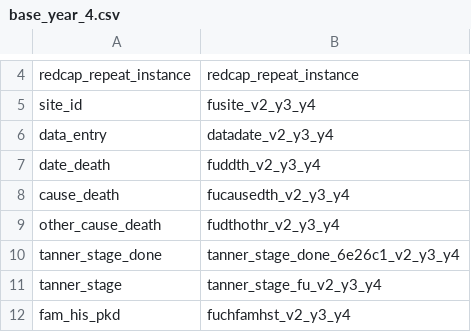
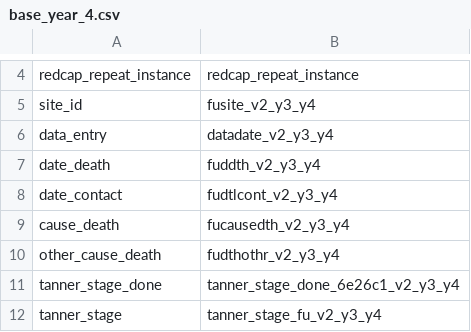
Before and after one commit to kumc-bmi/PKD-Import-and-Mapping, a CSV file: csvs/uab/base_year_4.csv, drawn as a sheet; only a part is shown, gaps mark what is left out; the shorter side is filled out with more unchanged rows; the diff names each change by its address in the sheet, - before the commit and + after, or states it on an @@ line.

```diff
--- a/csvs/uab/base_year_4.csv
+++ b/csvs/uab/base_year_4.csv
+row 8: date_contact | fudtlcont_v2_y3_y4
```
Also changed, not shown: csvs/uab/base_year_3.csv, csvs/uab/base_year_5.csv, 6 other files.
